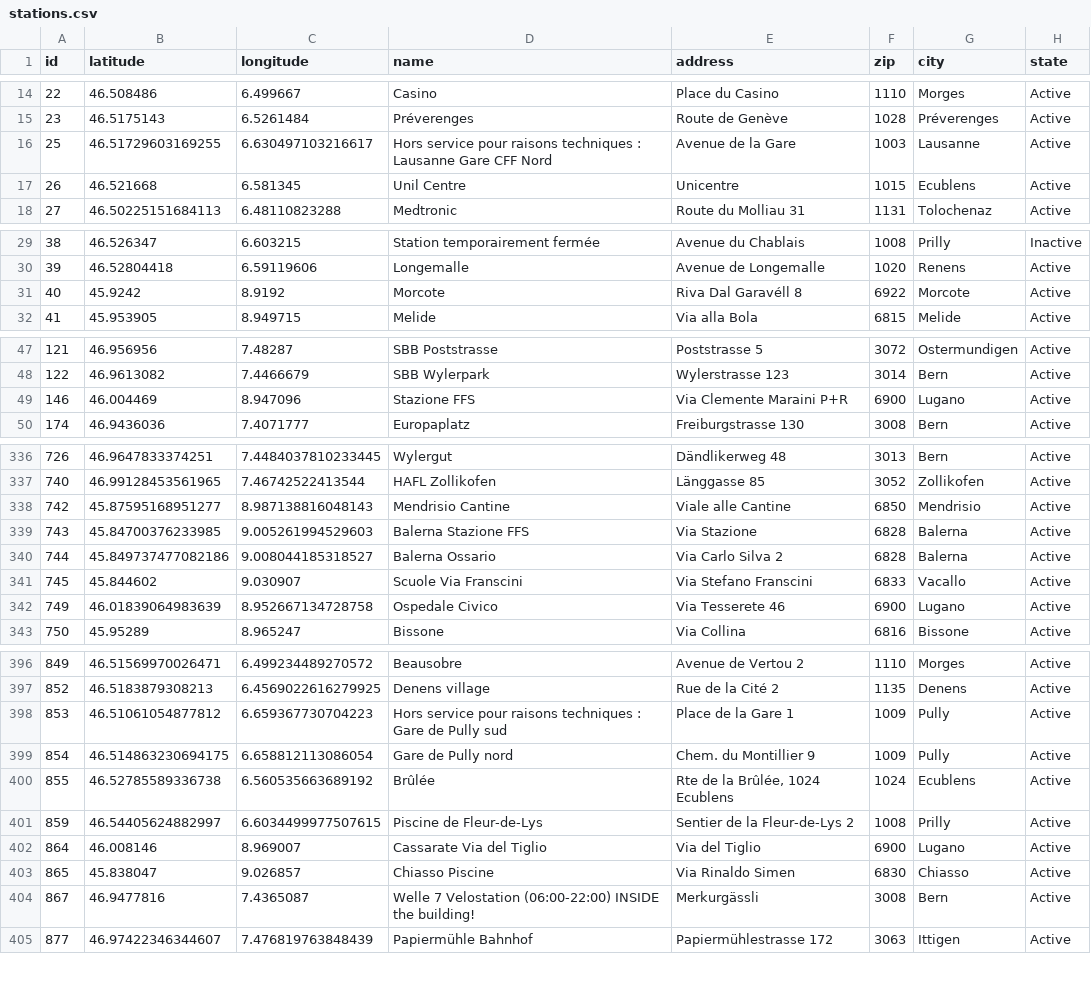
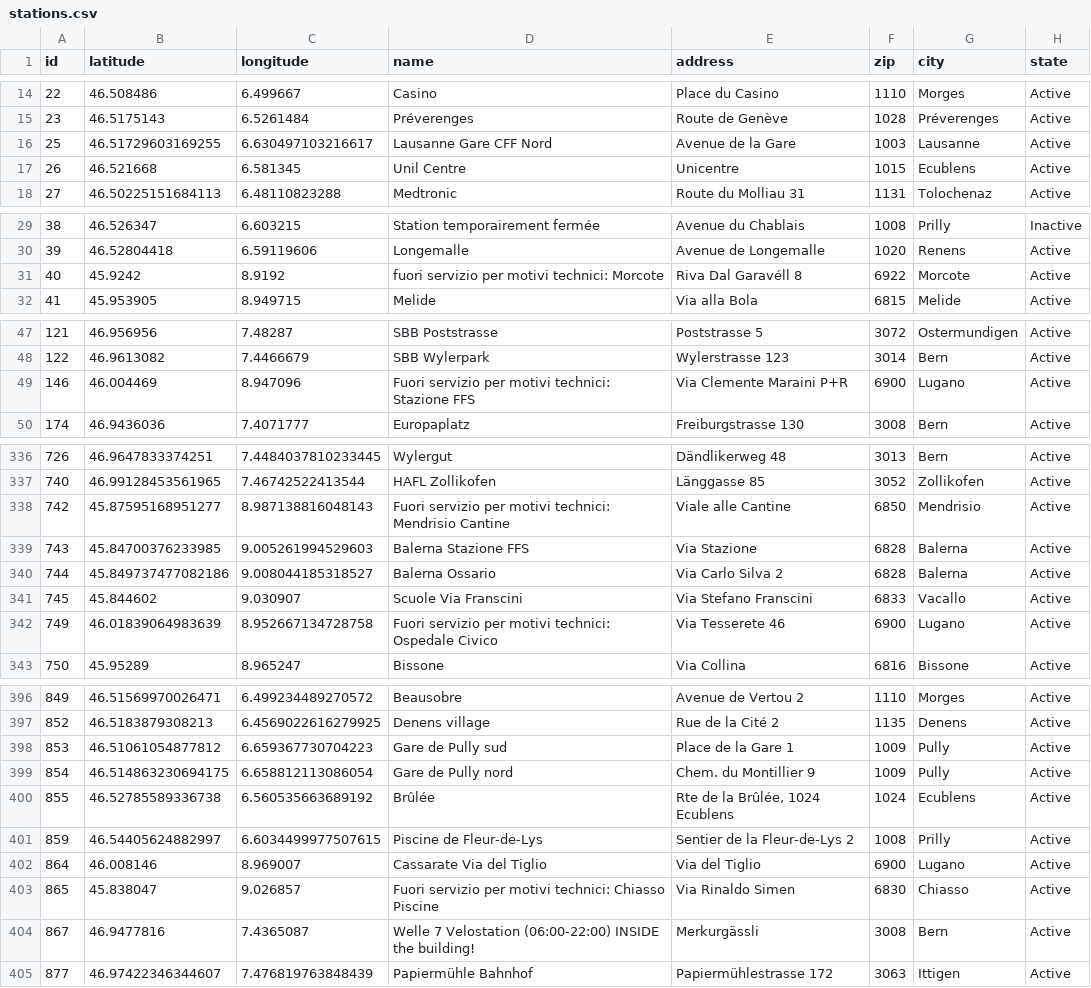
Before and after one commit to misialq/publibike-stations, a CSV file: stations/stations.csv, drawn as a sheet; only a part is shown, gaps mark what is left out; the diff covers the shown part only.

```diff
--- a/stations/stations.csv
+++ b/stations/stations.csv
@@ -15,3 +15,3 @@ id,latitude,longitude,name,address,zip,city,state
 23,46.5175143,6.5261484,Préverenges,Route de Genève,1028,Préverenges,Active
-25,46.51729603169255,6.630497103216617,Hors service pour raisons techniques : Lausanne Gare CFF Nord,Avenue de la Gare,1003,Lausanne,Active
+25,46.51729603169255,6.630497103216617,Lausanne Gare CFF Nord,Avenue de la Gare,1003,Lausanne,Active
 26,46.521668,6.581345,Unil Centre,Unicentre,1015,Ecublens,Active
@@ -30,3 +30,3 @@ id,latitude,longitude,name,address,zip,city,state
 39,46.52804418,6.59119606,Longemalle,Avenue de Longemalle,1020,Renens,Active
-40,45.9242,8.9192,Morcote,Riva Dal Garavéll 8,6922,Morcote,Active
+40,45.9242,8.9192,fuori servizio per motivi technici: Morcote,Riva Dal Garavéll 8,6922,Morcote,Active
 41,45.953905,8.949715,Melide,Via alla Bola,6815,Melide,Active
@@ -48,3 +48,3 @@ id,latitude,longitude,name,address,zip,city,state
 122,46.9613082,7.4466679,SBB Wylerpark,Wylerstrasse 123,3014,Bern,Active
-146,46.004469,8.947096,Stazione FFS,Via Clemente Maraini P+R,6900,Lugano,Active
+146,46.004469,8.947096,Fuori servizio per motivi technici:  Stazione FFS,Via Clemente Maraini P+R,6900,Lugano,Active
 174,46.9436036,7.4071777,Europaplatz,Freiburgstrasse 130,3008,Bern,Active
@@ -337,3 +337,3 @@ id,latitude,longitude,name,address,zip,city,state
 740,46.99128453561965,7.46742522413544,HAFL Zollikofen,Länggasse 85,3052,Zollikofen,Active
-742,45.87595168951277,8.987138816048143,Mendrisio Cantine,Viale alle Cantine,6850,Mendrisio,Active
+742,45.87595168951277,8.987138816048143,Fuori servizio per motivi technici: Mendrisio Cantine,Viale alle Cantine,6850,Mendrisio,Active
 743,45.84700376233985,9.005261994529603,Balerna Stazione FFS,Via Stazione,6828,Balerna,Active
@@ -341,3 +341,3 @@ id,latitude,longitude,name,address,zip,city,state
 745,45.844602,9.030907,Scuole Via Franscini,Via Stefano Franscini,6833,Vacallo,Active
-749,46.01839064983639,8.952667134728758,Ospedale Civico,Via Tesserete 46,6900,Lugano,Active
+749,46.01839064983639,8.952667134728758,Fuori servizio per motivi technici: Ospedale Civico,Via Tesserete 46,6900,Lugano,Active
 750,45.95289,8.965247,Bissone,Via Collina,6816,Bissone,Active
@@ -397,3 +397,3 @@ id,latitude,longitude,name,address,zip,city,state
 852,46.5183879308213,6.4569022616279925,Denens village,Rue de la Cité 2,1135,Denens,Active
-853,46.51061054877812,6.659367730704223,Hors service pour raisons techniques : Gare de Pully sud,Place de la Gare 1,1009,Pully,Active
+853,46.51061054877812,6.659367730704223,Gare de Pully sud,Place de la Gare 1,1009,Pully,Active
 854,46.514863230694175,6.658812113086054,Gare de Pully nord,Chem. du Montillier 9,1009,Pully,Active
@@ -402,3 +402,3 @@ id,latitude,longitude,name,address,zip,city,state
 864,46.008146,8.969007,Cassarate Via del Tiglio,Via del Tiglio,6900,Lugano,Active
-865,45.838047,9.026857,Chiasso Piscine,Via Rinaldo Simen,6830,Chiasso,Active
+865,45.838047,9.026857,Fuori servizio per motivi technici: Chiasso Piscine,Via Rinaldo Simen,6830,Chiasso,Active
 867,46.9477816,7.4365087,Welle 7 Velostation (06:00-22:00) INSIDE the building!,Merkurgässli,3008,Bern,Active
```
Also changed, not shown: 16 edited cells elsewhere in this file.
